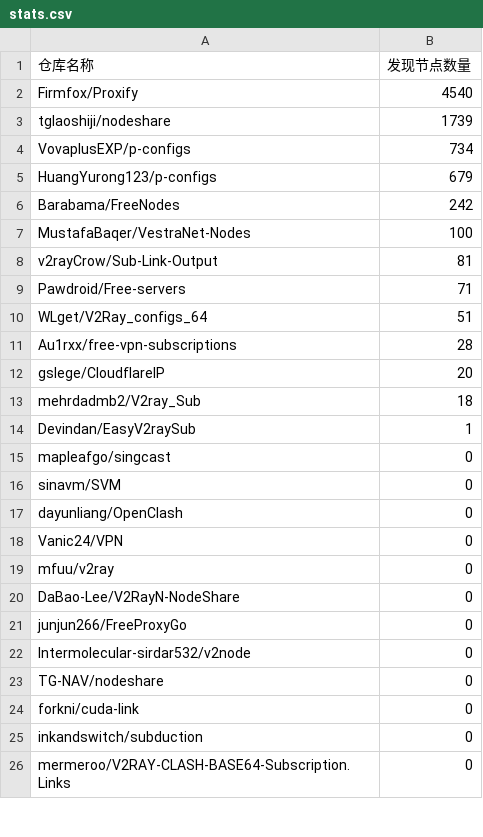
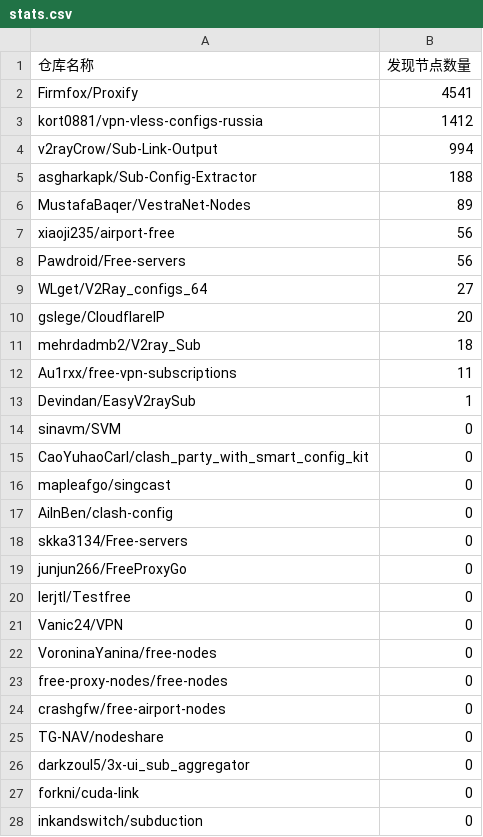
Before and after one commit to qjlxg/off, a CSV file: results/stats.csv, drawn as a sheet; only a part is shown; the shorter side is filled out with more unchanged rows.

```diff
--- a/results/stats.csv
+++ b/results/stats.csv
@@ -1,24 +1,27 @@
 仓库名称,发现节点数量
-Firmfox/Proxify,4540
-tglaoshiji/nodeshare,1739
-VovaplusEXP/p-configs,734
-HuangYurong123/p-configs,679
-Barabama/FreeNodes,242
-MustafaBaqer/VestraNet-Nodes,100
-v2rayCrow/Sub-Link-Output,81
-Pawdroid/Free-servers,71
-WLget/V2Ray_configs_64,51
-Au1rxx/free-vpn-subscriptions,28
+Firmfox/Proxify,4541
+kort0881/vpn-vless-configs-russia,1412
+v2rayCrow/Sub-Link-Output,994
+asgharkapk/Sub-Config-Extractor,188
+MustafaBaqer/VestraNet-Nodes,89
+xiaoji235/airport-free,56
+Pawdroid/Free-servers,56
+WLget/V2Ray_configs_64,27
 gslege/CloudflareIP,20
 mehrdadmb2/V2ray_Sub,18
+Au1rxx/free-vpn-subscriptions,11
 Devindan/EasyV2raySub,1
+sinavm/SVM,0
+CaoYuhaoCarl/clash_party_with_smart_config_kit,0
 mapleafgo/singcast,0
-sinavm/SVM,0
-dayunliang/OpenClash,0
+AilnBen/clash-config,0
+skka3134/Free-servers,0
+junjun266/FreeProxyGo,0
+lerjtl/Testfree,0
 Vanic24/VPN,0
-mfuu/v2ray,0
-DaBao-Lee/V2RayN-NodeShare,0
-junjun266/FreeProxyGo,0
-Intermolecular-sirdar532/v2node,0
+VoroninaYanina/free-nodes,0
+free-proxy-nodes/free-nodes,0
+crashgfw/free-airport-nodes,0
 TG-NAV/nodeshare,0
+darkzoul5/3x-ui_sub_aggregator,0
 forkni/cuda-link,0
```
Also changed, not shown: 1 other file.
